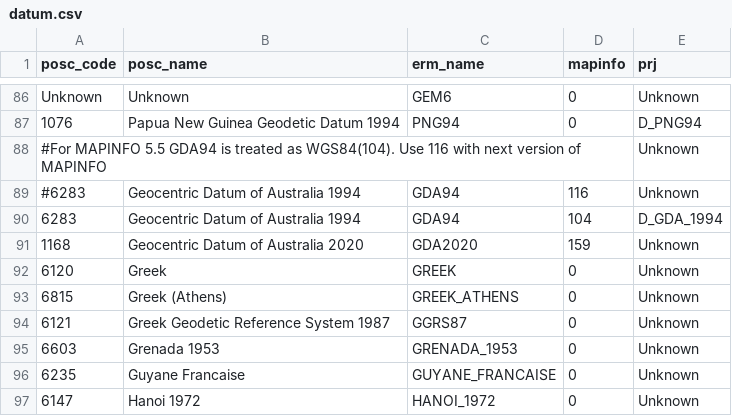
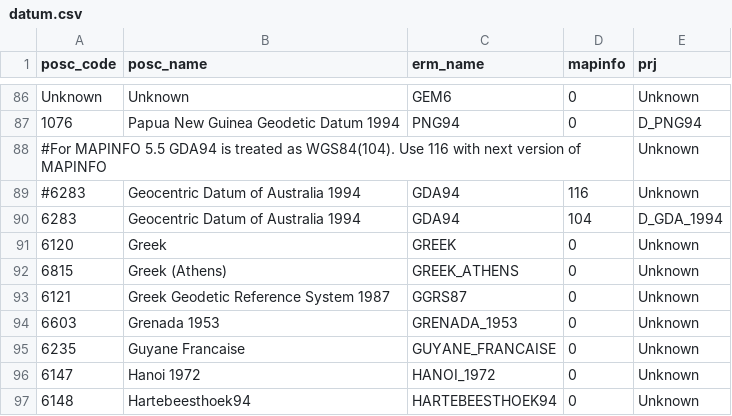
Before and after one commit to intrepid-geophysics/SRS, a CSV file: proj/datum.csv, drawn as a sheet; only a part is shown, gaps mark what is left out; the shorter side is filled out with more unchanged rows; the diff names each change by its address in the sheet, - before the commit and + after, or states it on an @@ line.

Commit message:
Revert "Added GDA2020 datum and mga 46-59 projections"
This reverts commit f21b0ac80c79314001cf01d03a2c065b788e82b6.

```diff
--- a/proj/datum.csv
+++ b/proj/datum.csv
-row 91: 1168 | Geocentric Datum of Australia 2020 | GDA2020 | 159 | Unknown
```
Also changed, not shown: proj/proj.csv, 20 other files.
